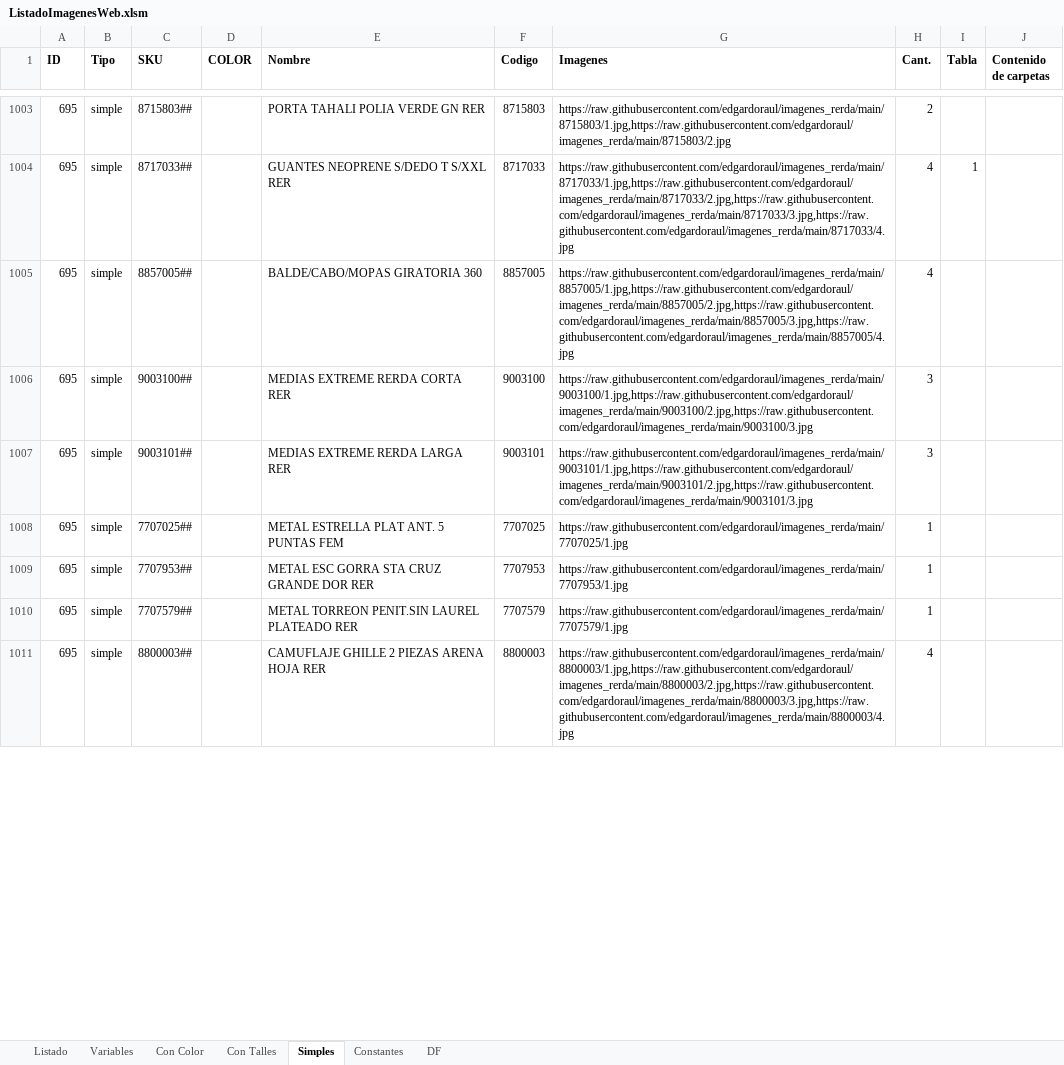
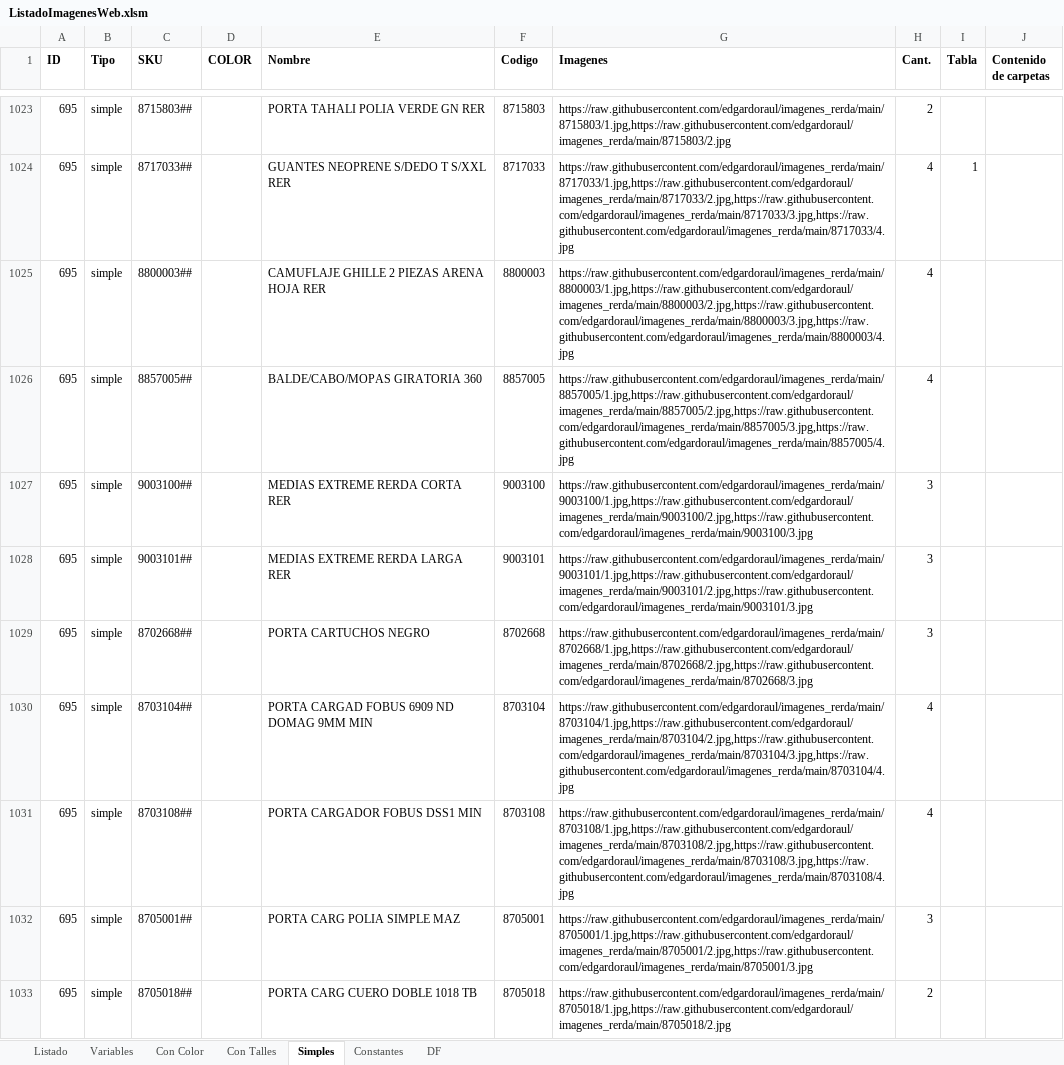
Before and after one commit to edgardoraul/archivos_bat, an Excel workbook: ListadoImagenesWeb.xlsm, sheet Simples, drawn as a sheet; only a part is shown, gaps mark what is left out; values as stored, in another font and other column widths than the file's, no borders; addresses are those after the commit; the diff covers the shown part only; the diff names each change by its address in the sheet, - before the commit and + after, or states it on an @@ line.

Commit message:
llegamos hasta los porta elementos...

```diff
--- a/ListadoImagenesWeb.xlsm (sheet Simples)
+++ b/ListadoImagenesWeb.xlsm (sheet Simples)
+row 1025: 695 | simple | 8800003## |  | CAMUFLAJE GHILLE 2 PIEZAS ARENA HOJA RER | 8800003 | https://raw.githubusercontent.com/edgardoraul/imagenes_rerda/main/8800003/1.jpg,https://raw.githubusercontent.com/edgardoraul/imagenes_rerda/main/8800003/2.jpg,https://raw.githubusercontent.com/edgardoraul/imagenes_rerda/main/8800003/3.jpg,https://raw.githubusercontent.com/edgardoraul/imagenes_rerda/main/8800003/4.jpg | 4
@@ row 1008 moved to row 233: 695 @@
@@ row 1009 moved to row 291: 695 @@
@@ row 1010 moved to row 279: 695 @@
+row 1029: 695 | simple | 8702668## |  | PORTA CARTUCHOS NEGRO | 8702668 | https://raw.githubusercontent.com/edgardoraul/imagenes_rerda/main/8702668/1.jpg,https://raw.githubusercontent.com/edgardoraul/imagenes_rerda/main/8702668/2.jpg,https://raw.githubusercontent.com/edgardoraul/imagenes_rerda/main/8702668/3.jpg | 3
+row 1030: 695 | simple | 8703104## |  | PORTA CARGAD FOBUS 6909 ND DOMAG 9MM MIN | 8703104 | https://raw.githubusercontent.com/edgardoraul/imagenes_rerda/main/8703104/1.jpg,https://raw.githubusercontent.com/edgardoraul/imagenes_rerda/main/8703104/2.jpg,https://raw.githubusercontent.com/edgardoraul/imagenes_rerda/main/8703104/3.jpg,https://raw.githubusercontent.com/edgardoraul/imagenes_rerda/main/8703104/4.jpg | 4
-C1031 (SKU): 8800003##
+C1031 (SKU): 8703108##
-E1031 (Nombre): CAMUFLAJE GHILLE 2 PIEZAS ARENA HOJA RER
+E1031 (Nombre): PORTA CARGADOR FOBUS DSS1 MIN
-F1031 (Codigo): 8800003
+F1031 (Codigo): 8703108
-G1031 (Imagenes): https://raw.githubusercontent.com/edgardoraul/imagenes_rerda/main/8800003/1.jpg,https://raw.githubusercontent.com/edgardoraul/imagenes_rerda/main/8800003/2.jpg,https://raw.githubusercontent.com/edgardoraul/imagenes_rerda/main/8800003/3.jpg,https://raw.githubusercontent.com/edgardoraul/imagenes_rerda/main/8800003/4.jpg
+G1031 (Imagenes): https://raw.githubusercontent.com/edgardoraul/imagenes_rerda/main/8703108/1.jpg,https://raw.githubusercontent.com/edgardoraul/imagenes_rerda/main/8703108/2.jpg,https://raw.githubusercontent.com/edgardoraul/imagenes_rerda/main/8703108/3.jpg,https://raw.githubusercontent.com/edgardoraul/imagenes_rerda/main/8703108/4.jpg
+row 1032: 695 | simple | 8705001## |  | PORTA CARG POLIA SIMPLE MAZ | 8705001 | https://raw.githubusercontent.com/edgardoraul/imagenes_rerda/main/8705001/1.jpg,https://raw.githubusercontent.com/edgardoraul/imagenes_rerda/main/8705001/2.jpg,https://raw.githubusercontent.com/edgardoraul/imagenes_rerda/main/8705001/3.jpg | 3
+row 1033: 695 | simple | 8705018## |  | PORTA CARG CUERO DOBLE 1018 TB | 8705018 | https://raw.githubusercontent.com/edgardoraul/imagenes_rerda/main/8705018/1.jpg,https://raw.githubusercontent.com/edgardoraul/imagenes_rerda/main/8705018/2.jpg | 2
```
Also changed, not shown: 36 added rows, 7 removed rows, 2 moved rows, 21 edited cells and cell formats elsewhere in this sheet, sheet Listado, sheet Variables, formulas that keep their value, CorreoArgentino.xlsm.
